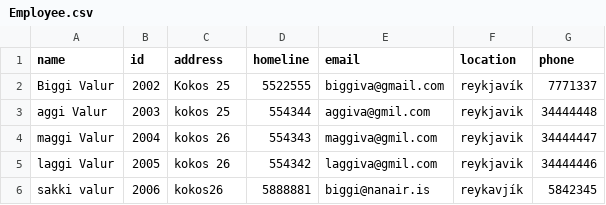
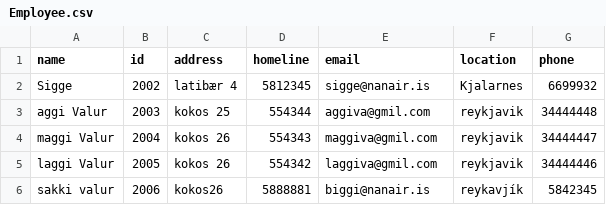
Before and after one commit to magnushj93hr/Verklegt_namskeid_1, a CSV file: Maggi_Test/test1/csv_files/Employee.csv, drawn as a sheet.

Commit message:
Update Employee.csv

```diff
--- a/Maggi_Test/test1/csv_files/Employee.csv
+++ b/Maggi_Test/test1/csv_files/Employee.csv
@@ -1,3 +1,3 @@
 name,id,address,homeline,email,location,phone
-Biggi Valur,2002,Kokos 25,5522555,biggiva@gmail.com,reykjavík,7771337
+Sigge,2002,latibær 4,5812345,sigge@nanair.is,Kjalarnes,6699932
 aggi Valur,2003,kokos 25,554344,aggiva@gmil.com,reykjavik,34444448
```
